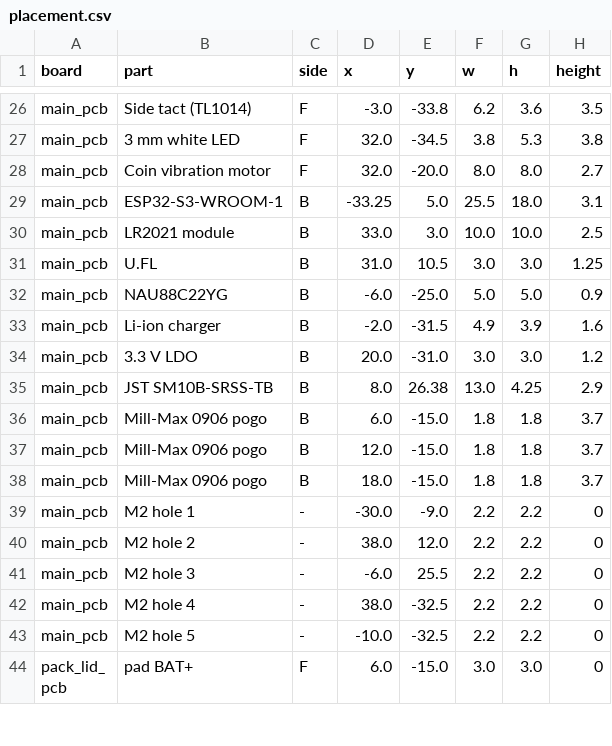
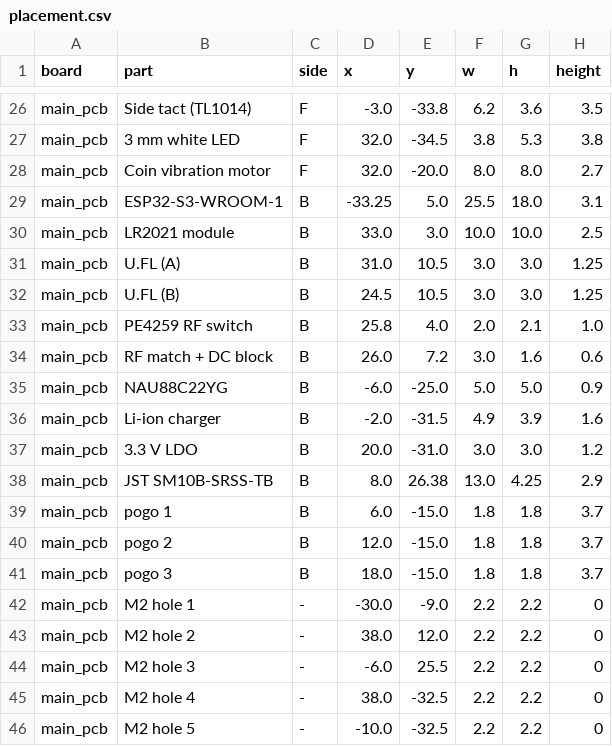
Before and after one commit to DefeatedWarrior/OpenTheatreComms-Beltpack, a CSV file: cad/out/kicad/placement.csv, drawn as a sheet; only a part is shown, gaps mark what is left out; the shorter side is filled out with more unchanged rows.

```diff
--- a/cad/out/kicad/placement.csv
+++ b/cad/out/kicad/placement.csv
@@ -30,3 +30,6 @@ main_pcb,ESP32-S3-WROOM-1,B,-33.25,5.0,25.5,18.0,3.1
 main_pcb,LR2021 module,B,33.0,3.0,10.0,10.0,2.5
-main_pcb,U.FL,B,31.0,10.5,3.0,3.0,1.25
+main_pcb,U.FL (A),B,31.0,10.5,3.0,3.0,1.25
+main_pcb,U.FL (B),B,24.5,10.5,3.0,3.0,1.25
+main_pcb,PE4259 RF switch,B,25.8,4.0,2.0,2.1,1.0
+main_pcb,RF match + DC block,B,26.0,7.2,3.0,1.6,0.6
 main_pcb,NAU88C22YG,B,-6.0,-25.0,5.0,5.0,0.9
@@ -35,5 +38,5 @@ main_pcb,3.3 V LDO,B,20.0,-31.0,3.0,3.0,1.2
 main_pcb,JST SM10B-SRSS-TB,B,8.0,26.38,13.0,4.25,2.9
-main_pcb,Mill-Max 0906 pogo,B,6.0,-15.0,1.8,1.8,3.7
-main_pcb,Mill-Max 0906 pogo,B,12.0,-15.0,1.8,1.8,3.7
-main_pcb,Mill-Max 0906 pogo,B,18.0,-15.0,1.8,1.8,3.7
+main_pcb,pogo 1,B,6.0,-15.0,1.8,1.8,3.7
+main_pcb,pogo 2,B,12.0,-15.0,1.8,1.8,3.7
+main_pcb,pogo 3,B,18.0,-15.0,1.8,1.8,3.7
 main_pcb,M2 hole 1,-,-30.0,-9.0,2.2,2.2,0
```
Also changed, not shown: 45 other files.
